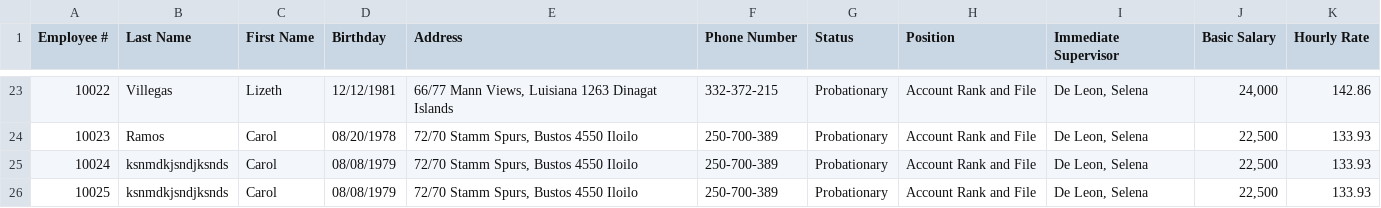
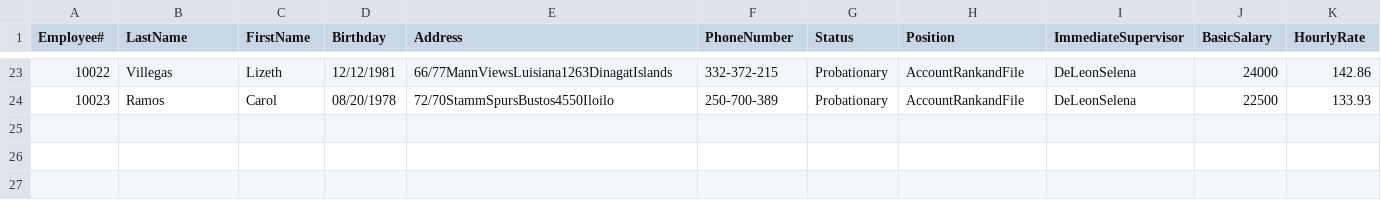
Before and after one commit to joanrebalde/MO-IT103-Rebalde, a CSV file: Employee.csv, drawn as a sheet; only a part is shown, gaps mark what is left out; the diff covers the shown part only; the diff names each change by its address in the sheet, - before the commit and + after, or states it on an @@ line.

```diff
--- a/Employee.csv
+++ b/Employee.csv
@@ column A (Employee#) renumbered in row 1 @@
-B1: Last Name
+B1: LastName
-C1: First Name
+C1: FirstName
-F1: Phone Number
+F1: PhoneNumber
-I1: Immediate Supervisor
+I1: ImmediateSupervisor
-J1: Basic Salary
+J1: BasicSalary
-K1: Hourly Rate
+K1: HourlyRate
-E23 (Address): 66/77 Mann Views, Luisiana 1263 Dinagat Islands
+E23 (Address): 66/77MannViewsLuisiana1263DinagatIslands
-H23:H24 (Position): Account Rank and File
+H23:H24 (Position): AccountRankandFile
-I23:I24 (ImmediateSupervisor): De Leon, Selena
+I23:I24 (ImmediateSupervisor): DeLeonSelena
-J23 (BasicSalary): 24,000
+J23 (BasicSalary): 24000
-E24 (Address): 72/70 Stamm Spurs, Bustos 4550 Iloilo
+E24 (Address): 72/70StammSpursBustos4550Iloilo
-J24 (BasicSalary): 22,500
+J24 (BasicSalary): 22500
-row 25: 10024 | ksnmdkjsndjksnds | Carol | 08/08/1979 | 72/70 Stamm Spurs, Bustos 4550 Iloilo | 250-700-389 | Probationary | Account Rank and File | De Leon, Selena | 22,500 | 133.93
-row 26: 10025 | ksnmdkjsndjksnds | Carol | 08/08/1979 | 72/70 Stamm Spurs, Bustos 4550 Iloilo | 250-700-389 | Probationary | Account Rank and File | De Leon, Selena | 22,500 | 133.93
```
Also changed, not shown: 90 edited cells elsewhere in this file, Leave.csv, 14 other files.
